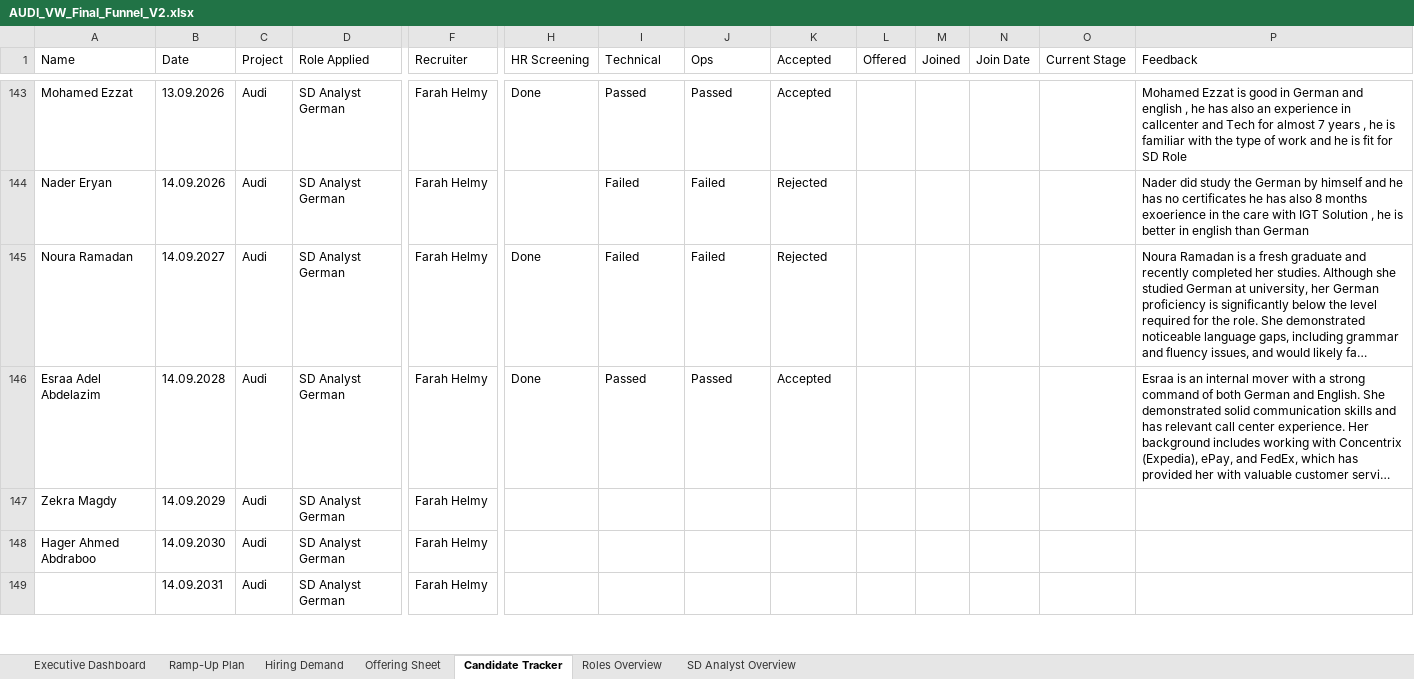
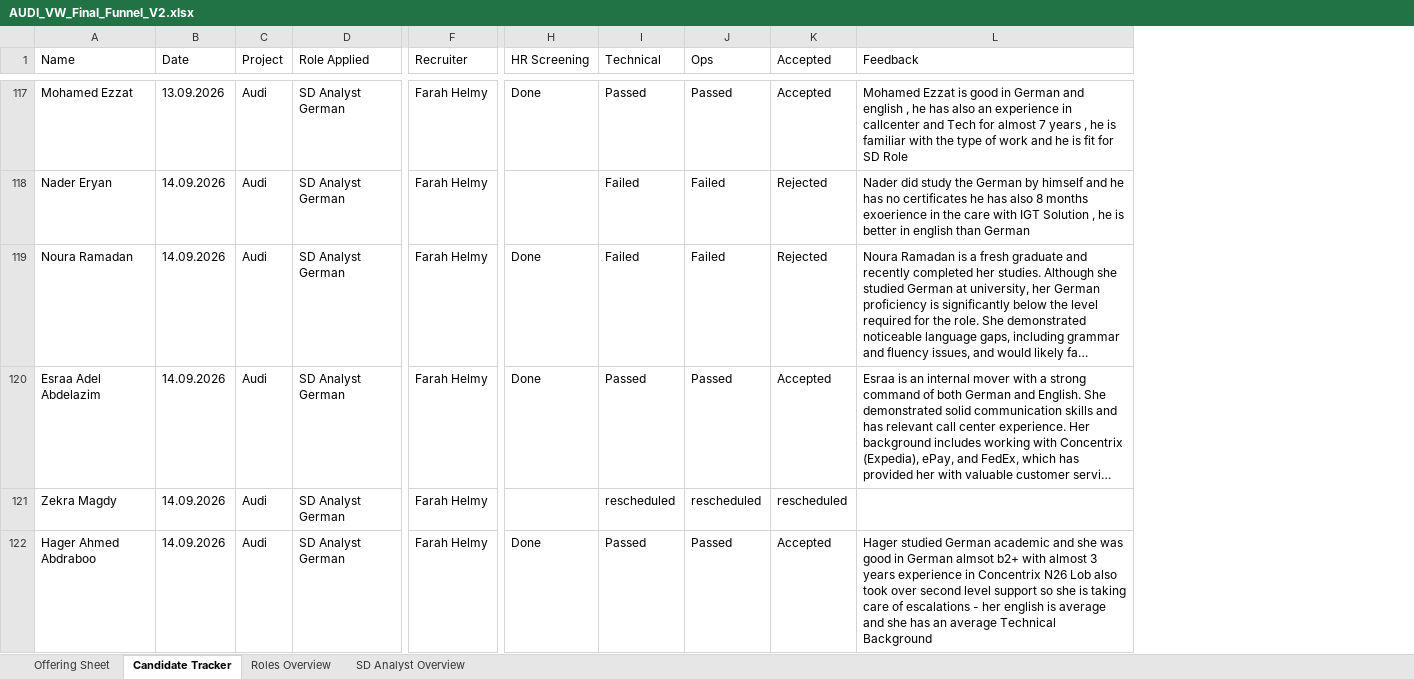
Before and after one commit to urockin181/ML-assignment1, an Excel workbook: AUDI_VW_Final_Funnel_V2.xlsx, sheet Candidate Tracker, drawn as a sheet; only a part is shown, gaps mark what is left out; long unchanged cells end in …; values as stored, in another font and other column widths than the file's, no cell formats; table styles not drawn; removed rows and columns are numbered as before the commit, all else as after; rows hold the shown columns only; the diff covers the shown part only; the diff names each change by its address in the sheet, - before the commit and + after, or states it on an @@ line.

```diff
--- a/AUDI_VW_Final_Funnel_V2.xlsx (sheet Candidate Tracker)
+++ b/AUDI_VW_Final_Funnel_V2.xlsx (sheet Candidate Tracker)
-sheet tab: Executive Dashboard
-sheet tab: Ramp-Up Plan
-sheet tab: Hiring Demand
-column L (Offered), empty
-column M (Joined), empty
-column N (Join Date), empty
-column O (Current Stage), empty
-B119 (Date): 14.09.2027
+B119 (Date): 14.09.2026
-B120 (Date): 14.09.2028
+B120 (Date): 14.09.2026
-B121 (Date): 14.09.2029
+B121 (Date): 14.09.2026
-I121 (Technical): (empty)
+I121 (Technical): rescheduled
-J121 (Ops): (empty)
+J121 (Ops): rescheduled
-K121 (Accepted): (empty)
+K121 (Accepted): rescheduled
-B122 (Date): 14.09.2030
+B122 (Date): 14.09.2026
-H122 (HR Screening): (empty)
+H122 (HR Screening): Done
-I122 (Technical): (empty)
+I122 (Technical): Passed
-J122 (Ops): (empty)
+J122 (Ops): Passed
-K122 (Accepted): (empty)
+K122 (Accepted): Accepted
-L122 (Feedback): (empty)
+L122 (Feedback): Hager studied German academic and she was good in German almsot b2+ with almost 3 years experience in Concentrix N26 Lob also took over second level support so she is taking care of escalations - her english is average and she has an average Technical Background
-row 149:  | 14.09.2031 | Audi | SD Analyst German | Farah Helmy
```
Also changed, not shown: 41 removed rows and 8 edited cells elsewhere in this sheet, sheet Offering Sheet, sheet SD Analyst Overview, sheet Roles Overview, cell formats, charts or pictures.
